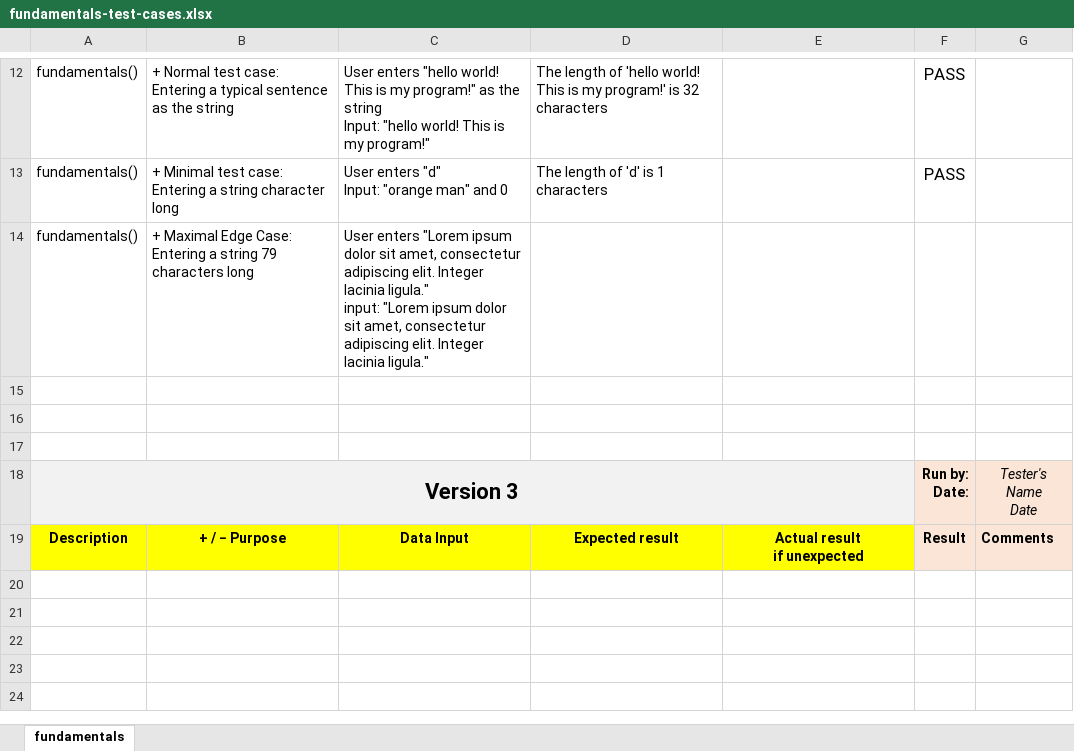
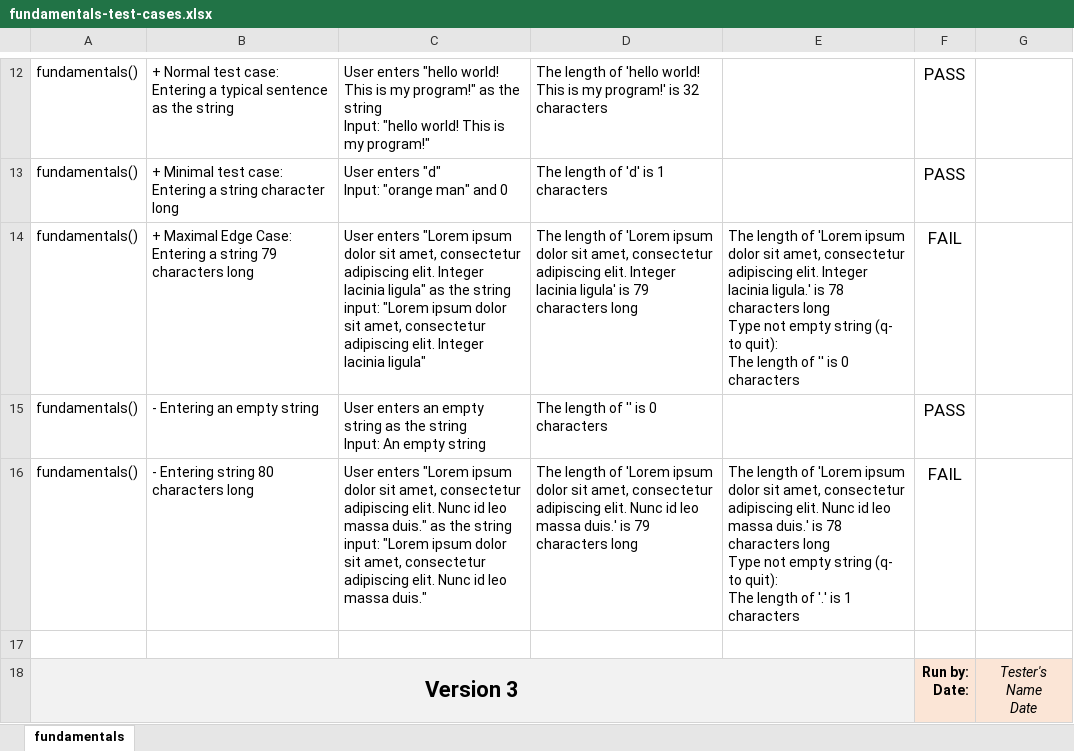
Before and after one commit to jeelpatel17/cpr101-finalproject, an Excel workbook: fundamentals-test-cases.xlsx, sheet fundamentals, drawn as a sheet; only a part is shown, gaps mark what is left out; the shorter side is filled out with more unchanged rows; values as stored, in another font and other column widths than the file's, no borders; conditional formats not drawn; ↵ is a line break in a cell; the diff names each change by its address in the sheet, - before the commit and + after, or states it on an @@ line.

Commit message:
update test cases excel sheet with correct file

```diff
--- a/fundamentals-test-cases.xlsx (sheet fundamentals)
+++ b/fundamentals-test-cases.xlsx (sheet fundamentals)
-C14: …Integer lacinia ligula." ↵ input: "Lorem ipsum dolor sit amet, consectetur adipiscing elit. Integer lacinia ligula."
+C14: …Integer lacinia ligula" as the string ↵ input: "Lorem ipsum dolor sit amet, consectetur adipiscing elit. Integer lacinia ligula"
-D14: (empty)
+D14: The length of 'Lorem ipsum dolor sit amet, consectetur adipiscing elit. Integer lacinia ligula' is 79 characters long
-E14: (empty)
+E14: The length of 'Lorem ipsum dolor sit amet, consectetur adipiscing elit. Integer lacinia ligula.' is 78 characters long ↵ Type not empty string (q- to quit): ↵ The length of '' is 0 characters
-F14: (empty)
+F14: FAIL
-row 15: (empty)
+row 15: fundamentals() | - Entering an empty string | User enters an empty string as the string ↵ Input: An empty string | The length of '' is 0 characters |  | PASS
-row 16: (empty)
+row 16: fundamentals() | - Entering string 80 characters long | User enters "Lorem ipsum dolor sit amet, consectetur adipiscing elit. Nunc id leo massa duis." as the string ↵ input: "Lorem ipsum dolor sit amet, consectetur adipiscing elit. Nunc id leo massa duis." | The length of 'Lorem ipsum dolor sit amet, consectetur adipiscing elit. Nunc id leo massa duis.' is 79 characters long | The length of 'Lorem ipsum dolor sit amet, consectetur adipiscing elit. Nunc id leo massa duis.' is 78 characters long ↵ Type not empty string (q- to quit): ↵ The length of '.' is 1 characters | FAIL
```
